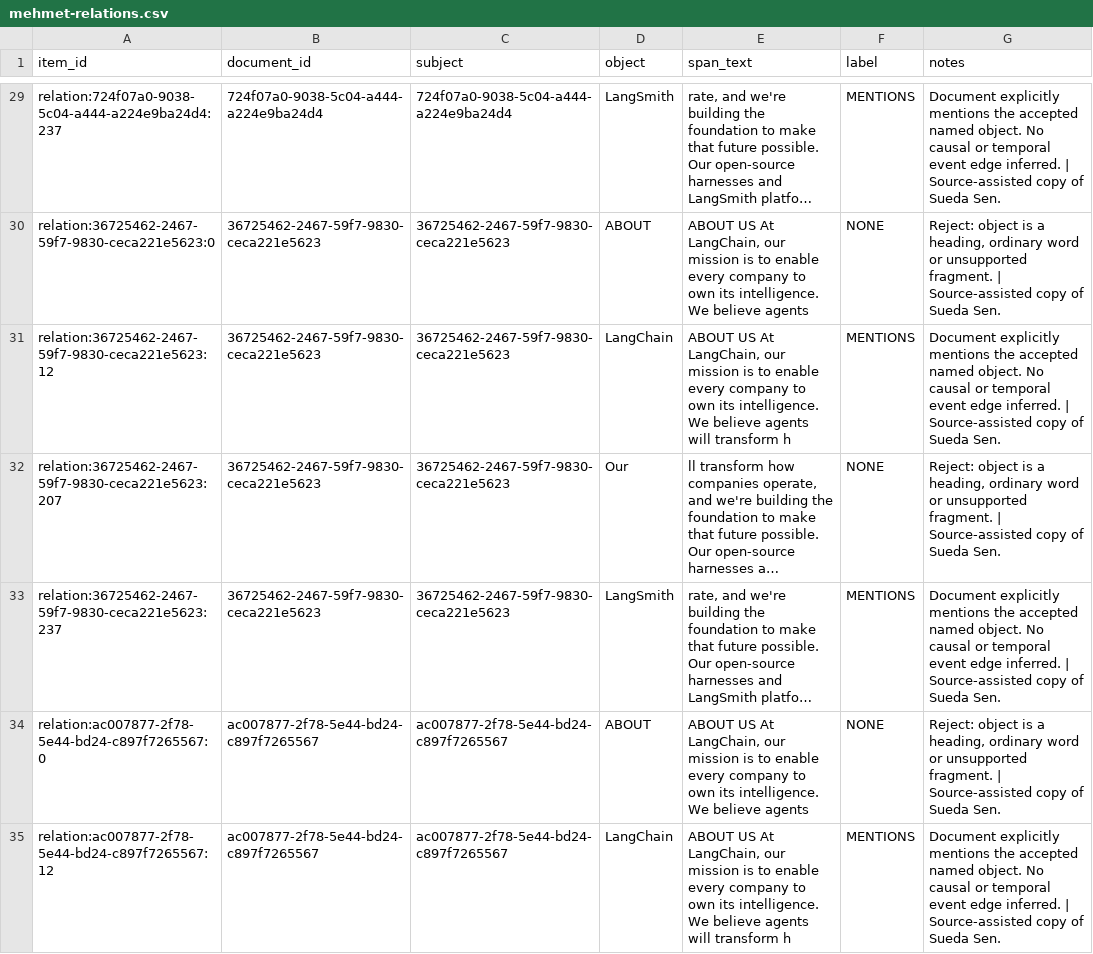
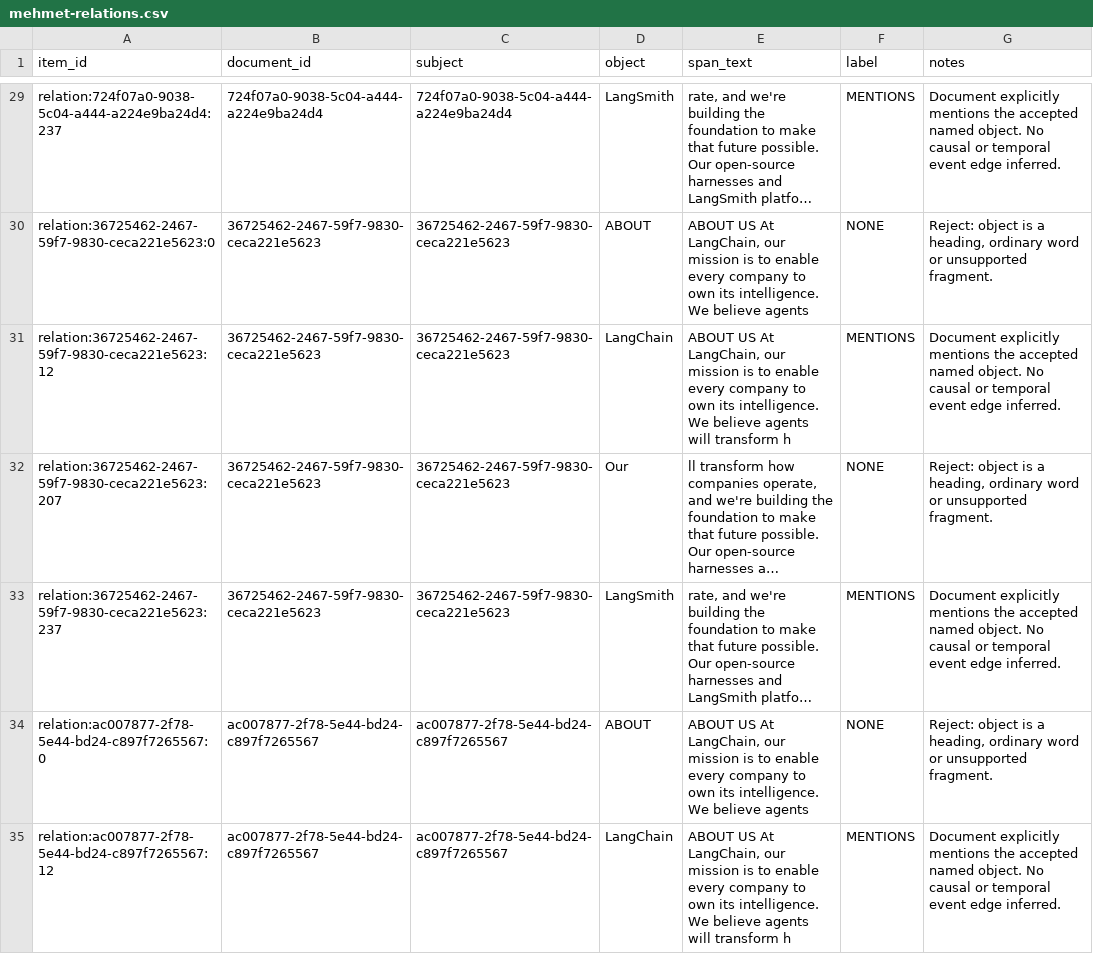
Before and after one commit to ASU-CSE-573-Group-11/trendscout-ai, a CSV file: evaluation/mixed/workbooks/mehmet-relations.csv, drawn as a sheet; only a part is shown, gaps mark what is left out; long unchanged cells end in …; the diff covers the shown part only; the diff names each change by its address in the sheet, - before the commit and + after, or states it on an @@ line.

Commit message:
Record Sueda/Mehmet direct reviews, agreement, and adjudicated workbook fields.

```diff
--- a/evaluation/mixed/workbooks/mehmet-relations.csv
+++ b/evaluation/mixed/workbooks/mehmet-relations.csv
-G29 (notes): …edge inferred. | Source-assisted copy of Sueda Sen.
+G29 (notes): …edge inferred.
-G30 (notes): …unsupported fragment. | Source-assisted copy of Sueda Sen.
+G30 (notes): …unsupported fragment.
-G31 (notes): …edge inferred. | Source-assisted copy of Sueda Sen.
+G31 (notes): …edge inferred.
-G32 (notes): …unsupported fragment. | Source-assisted copy of Sueda Sen.
+G32 (notes): …unsupported fragment.
-G33 (notes): …edge inferred. | Source-assisted copy of Sueda Sen.
+G33 (notes): …edge inferred.
-G34 (notes): …unsupported fragment. | Source-assisted copy of Sueda Sen.
+G34 (notes): …unsupported fragment.
-G35 (notes): …edge inferred. | Source-assisted copy of Sueda Sen.
+G35 (notes): …edge inferred.
```
Also changed, not shown: 101 edited cells elsewhere in this file, evaluation/mixed/workbooks/corpus-review.csv, 27 other files.
